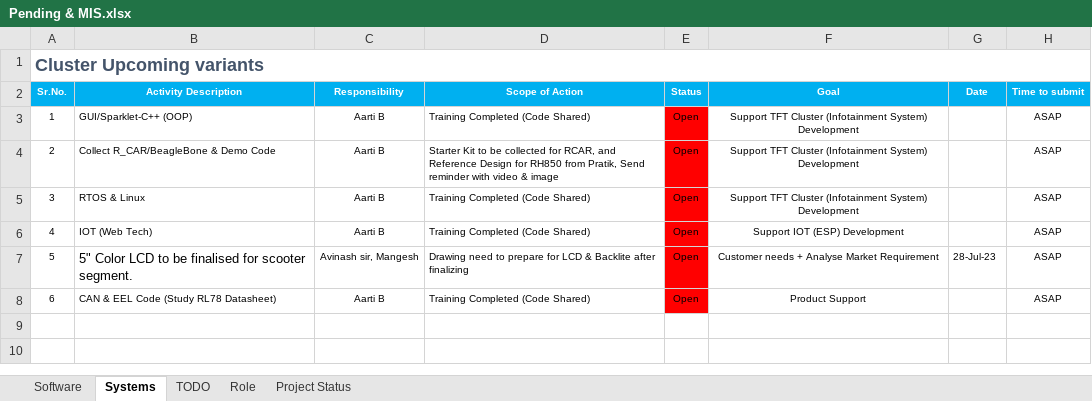
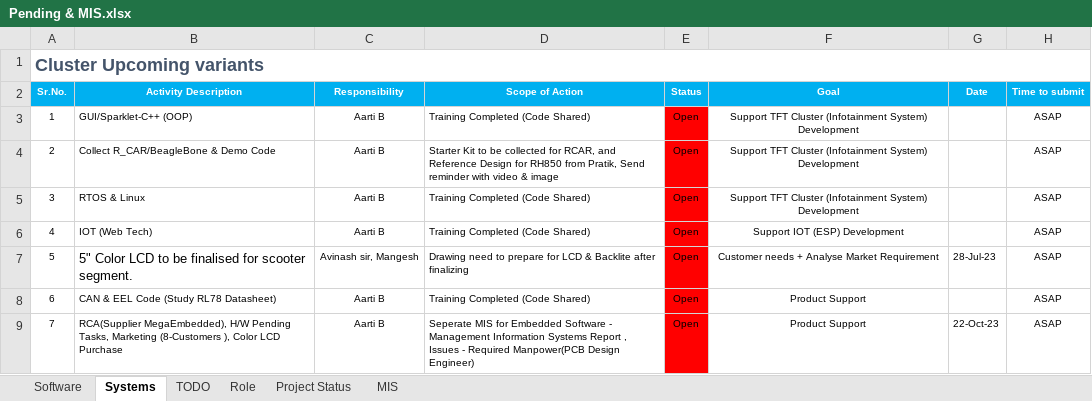
Before and after one commit to Nadir-KT/Programming-Languages, an Excel workbook: Pending & MIS.xlsx, sheet Systems, drawn as a sheet; values as stored, in another font and other column widths than the file's, no borders; the diff names each change by its address in the sheet, - before the commit and + after, or states it on an @@ line.

Commit message:
Update Pending & MIS.xlsx

```diff
--- a/Pending & MIS.xlsx (sheet Systems)
+++ b/Pending & MIS.xlsx (sheet Systems)
+sheet tab: MIS
+row 9: 7 | RCA(Supplier MegaEmbedded), H/W Pending Tasks, Marketing (8-Customers ), Color LCD Purchase | Aarti B | Seperate MIS for Embedded Software - Management Information Systems Report , Issues - Required Manpower(PCB Design Engineer) | Open | Product Support | 22-Oct-23 | ASAP
```
